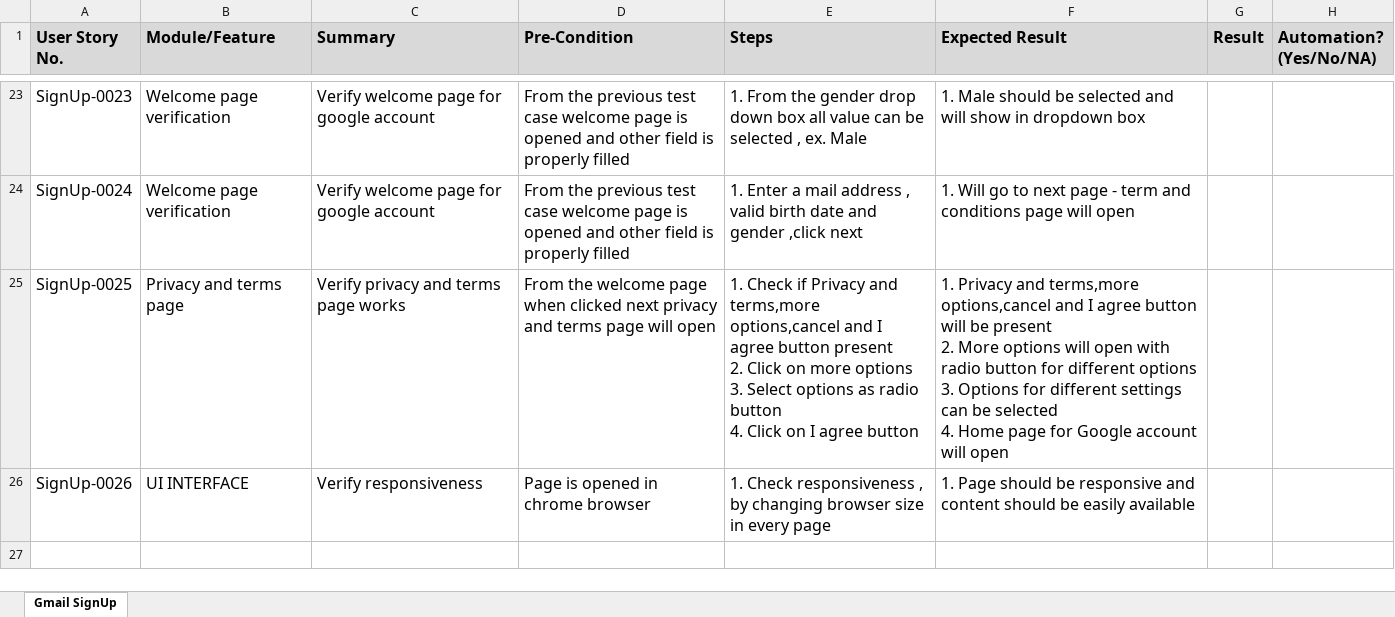
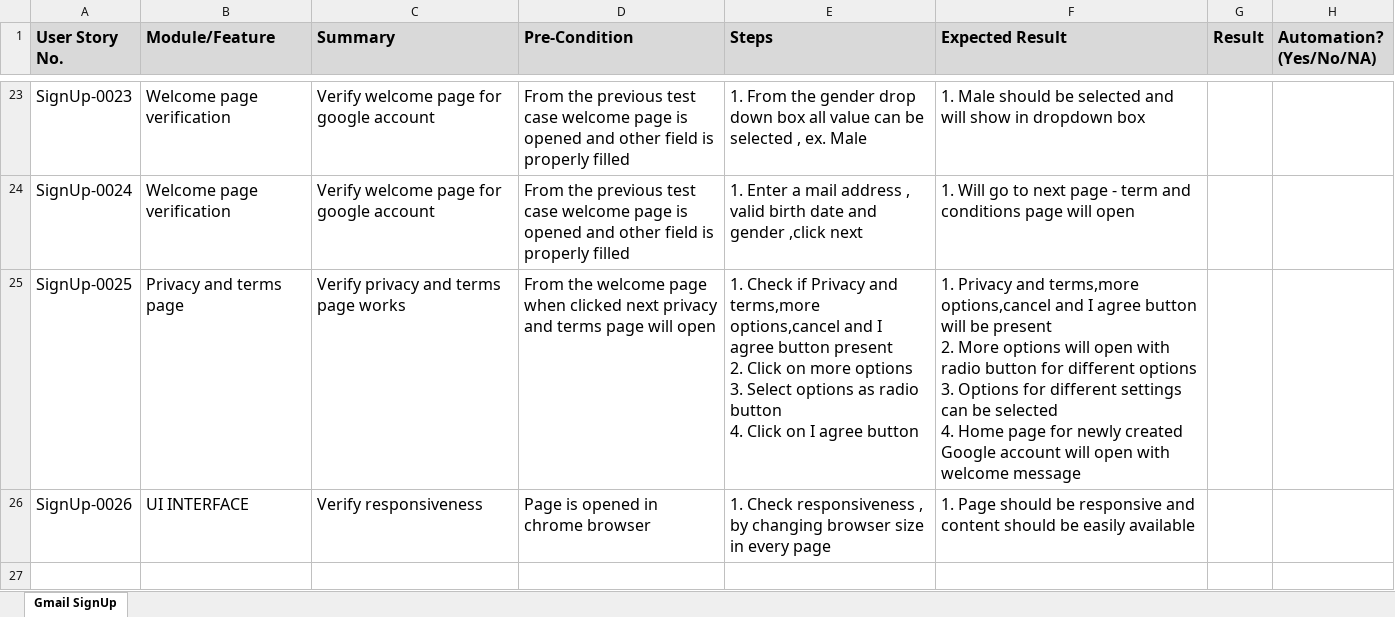
Before and after one commit to shawon-barua/test_cases, an Excel workbook: gmail_signup_testCases.xlsx, sheet Gmail SignUp, drawn as a sheet; only a part is shown, gaps mark what is left out; values as stored, in another font and other column widths than the file's, no borders; the diff names each change by its address in the sheet, - before the commit and + after, or states it on an @@ line.

Commit message:
Little change added to test cases
Change in 25th cases added

```diff
--- a/gmail_signup_testCases.xlsx (sheet Gmail SignUp)
+++ b/gmail_signup_testCases.xlsx (sheet Gmail SignUp)
-F25 (Expected Result): …page for Google account will open
+F25 (Expected Result): …page for newly created Google account will open with welcome message
```
